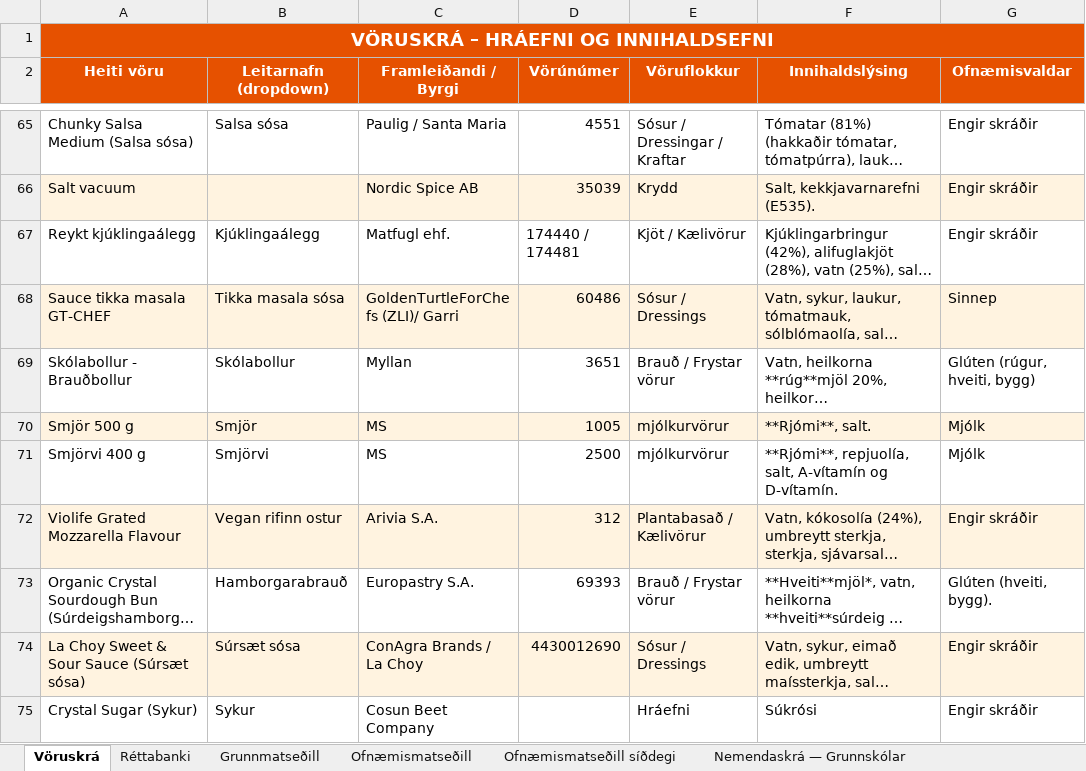
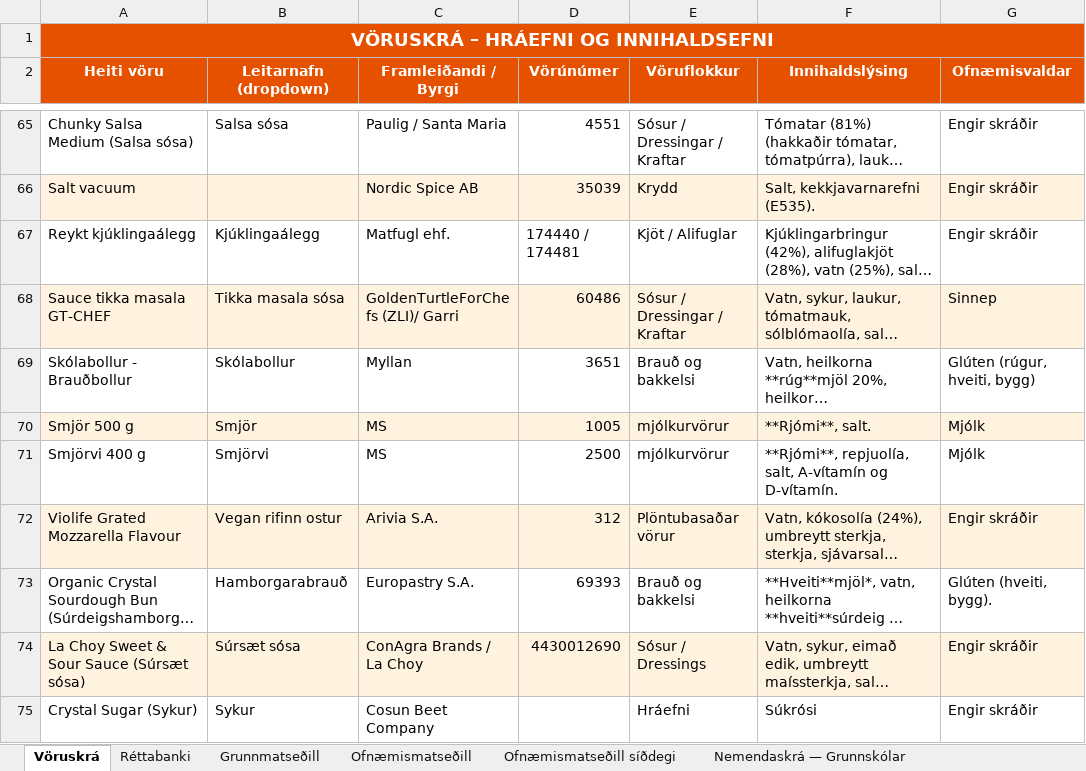
Before and after one commit to JohnBond87/matarstund, an Excel workbook: Matsedill.xlsx, sheet Vöruskrá, drawn as a sheet; only a part is shown, gaps mark what is left out; long unchanged cells end in …; values as stored, in another font and other column widths than the file's, no borders; the diff names each change by its address in the sheet, - before the commit and + after, or states it on an @@ line.

Commit message:
Uppfærsla matseðils

```diff
--- a/Matsedill.xlsx (sheet Vöruskrá)
+++ b/Matsedill.xlsx (sheet Vöruskrá)
-E67 (Vöruflokkur): Kjöt / Kælivörur
+E67 (Vöruflokkur): Kjöt / Alifuglar
-E68 (Vöruflokkur): Sósur / Dressings
+E68 (Vöruflokkur): Sósur / Dressingar / Kraftar
-E69 (Vöruflokkur): Brauð / Frystar vörur
+E69 (Vöruflokkur): Brauð og bakkelsi
-E72 (Vöruflokkur): Plantabasað / Kælivörur
+E72 (Vöruflokkur): Plöntubasaðar vörur
-E73 (Vöruflokkur): Brauð / Frystar vörur
+E73 (Vöruflokkur): Brauð og bakkelsi
```
